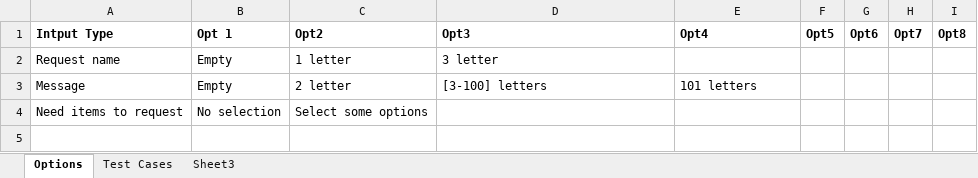
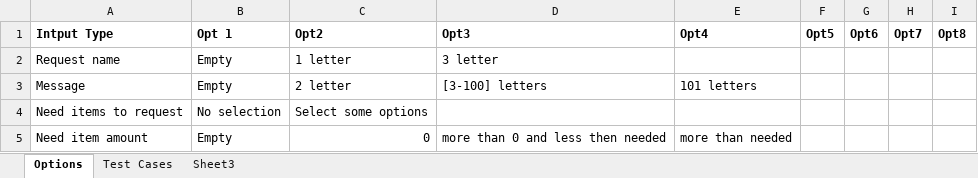
Before and after one commit to soomro/vms_technicalchallenge, an Excel workbook: DOCS/Test Cases/TC03- Request.xlsx, sheet Options, drawn as a sheet; values as stored, in another font and other column widths than the file's, no borders; the diff names each change by its address in the sheet, - before the commit and + after, or states it on an @@ line.

```diff
--- a/DOCS/Test Cases/TC03- Request.xlsx (sheet Options)
+++ b/DOCS/Test Cases/TC03- Request.xlsx (sheet Options)
+row 5: Need item amount | Empty | 0 | more than 0 and less then needed | more than needed
```
Also changed, not shown: sheet Test Cases, DOCS/Test Cases/TC04- Authentication Authorization.xlsx, DOCS/Test Cases/TC08- Progress Report .xlsx, 1 other file.
